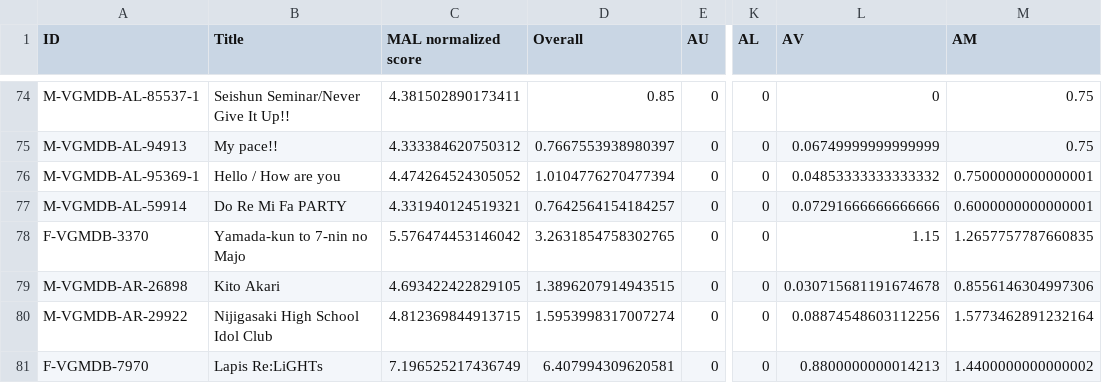
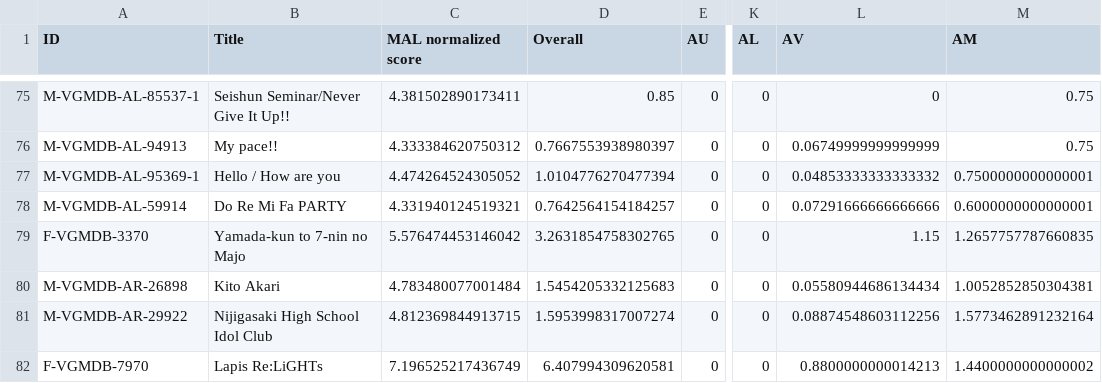
Before and after one commit to btmxh/nrs-impl, a CSV file: output/nrs.csv, drawn as a sheet; only a part is shown, gaps mark what is left out; addresses are those after the commit; the diff covers the shown part only; the diff names each change by its address in the sheet, - before the commit and + after, or states it on an @@ line.

```diff
--- a/output/nrs.csv
+++ b/output/nrs.csv
-C80 (MAL normalized score): 4.693422422829105
+C80 (MAL normalized score): 4.783480077001484
-D80 (Overall): 1.3896207914943515
+D80 (Overall): 1.5454205332125683
-L80 (AV): 0.030715681191674678
+L80 (AV): 0.05580944686134434
-M80 (AM): 0.8556146304997306
+M80 (AM): 1.0052852850304381
```
Also changed, not shown: 5 added rows elsewhere in this file, 7 other files.
